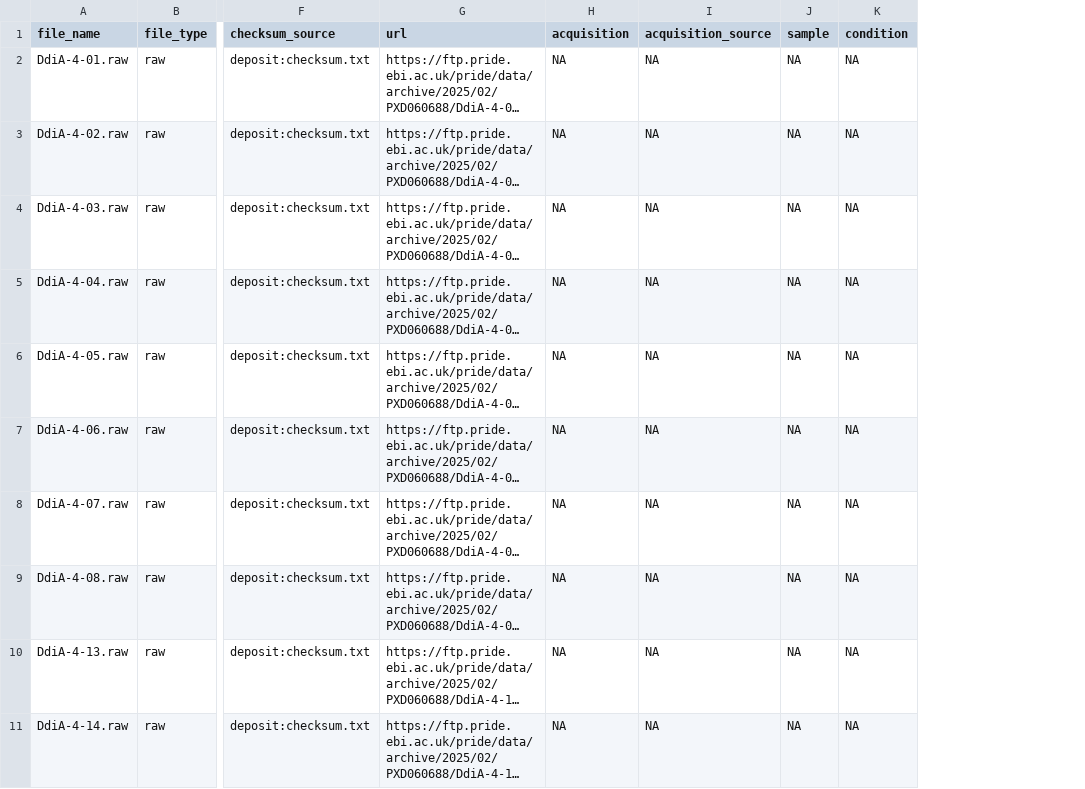
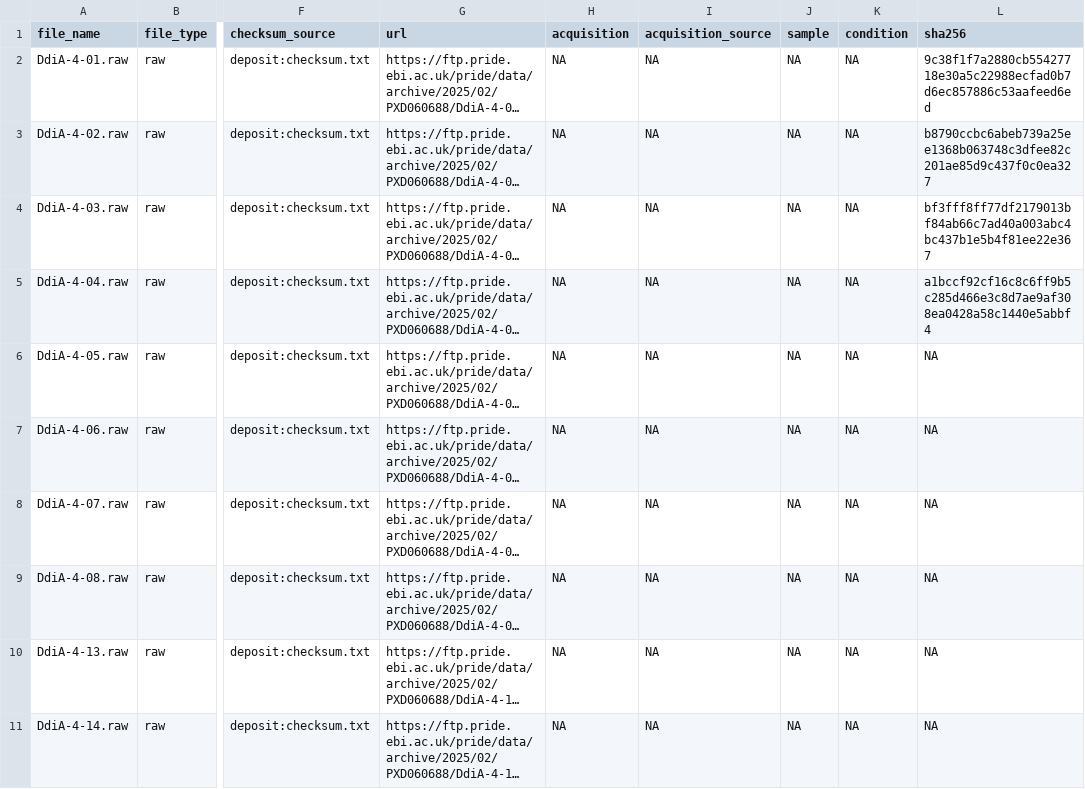
Before and after one commit to khoa-yelo/gippa, a TSV file: validation/campaign/PXD060688/files.tsv, drawn as a sheet; only a part is shown, gaps mark what is left out; long unchanged cells end in …; the diff names each change by its address in the sheet, - before the commit and + after, or states it on an @@ line.

```diff
--- a/validation/campaign/PXD060688/files.tsv
+++ b/validation/campaign/PXD060688/files.tsv
+column L (sha256), rows 2-11: 9c38f1f7a2880cb55427718e30a5c22988ecfad0b7d6ec857886c53aafeed6ed | b8790ccbc6abeb739a25ee1368b063748c3dfee82c201ae85d9c437f0c0ea327 | bf3fff8ff77df2179013bf84ab66c7ad40a003abc4bc437b1e5b4f81ee22e367 | a1bccf92cf16c8c6ff9b5c285d466e3c8d7ae9af308ea0428a58c1440e5abbf4 | NA | NA | NA | NA | NA | NA
```
Also changed, not shown: validation/campaign/PXD055395/files.tsv, validation/campaign/PXD065022/files.tsv, 19 other files.
